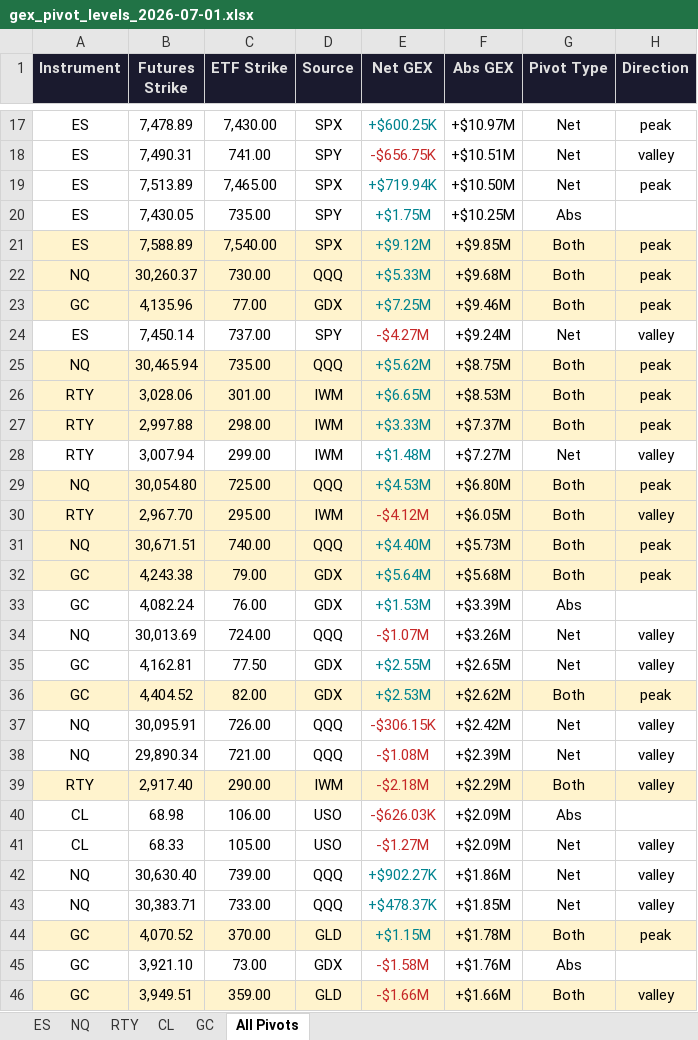
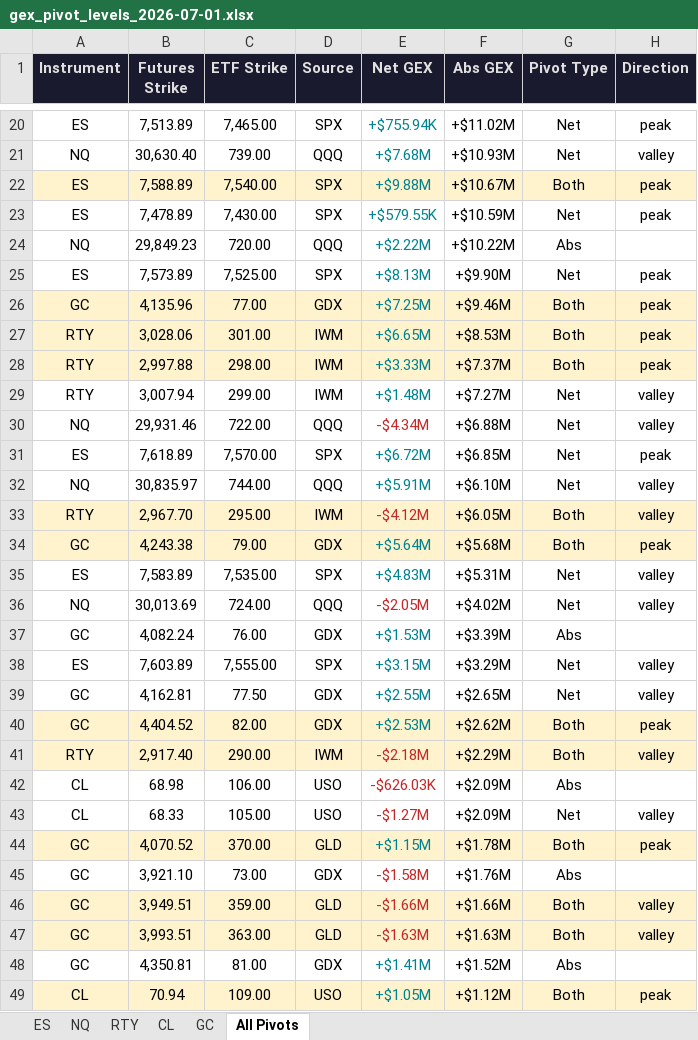
Before and after one commit to samidor/futures-levels, an Excel workbook: gex_pivot_levels_2026-07-01.xlsx, sheet All Pivots, drawn as a sheet; only a part is shown, gaps mark what is left out; the shorter side is filled out with more unchanged rows; values as stored, in another font and other column widths than the file's, no borders; removed rows and columns are numbered as before the commit, all else as after; the diff covers the shown part only; the diff names each change by its address in the sheet, - before the commit and + after, or states it on an @@ line.

```diff
--- a/gex_pivot_levels_2026-07-01.xlsx (sheet All Pivots)
+++ b/gex_pivot_levels_2026-07-01.xlsx (sheet All Pivots)
-row 17: ES | 7,478.89 | 7,430.00 | SPX | +$600.25K | +$10.97M | Net | peak
-row 18: ES | 7,490.31 | 741.00 | SPY | -$656.75K | +$10.51M | Net | valley
-E20 (Net GEX): +$719.94K
+E20 (Net GEX): +$755.94K
-F20 (Abs GEX): +$10.50M
+F20 (Abs GEX): +$11.02M
-row 20: ES | 7,430.05 | 735.00 | SPY | +$1.75M | +$10.25M | Abs
+row 21: NQ | 30,630.40 | 739.00 | QQQ | +$7.68M | +$10.93M | Net | valley
-E22 (Net GEX): +$9.12M
+E22 (Net GEX): +$9.88M
-F22 (Abs GEX): +$9.85M
+F22 (Abs GEX): +$10.67M
-row 22: NQ | 30,260.37 | 730.00 | QQQ | +$5.33M | +$9.68M | Both | peak
+row 23: ES | 7,478.89 | 7,430.00 | SPX | +$579.55K | +$10.59M | Net | peak
+row 24: NQ | 29,849.23 | 720.00 | QQQ | +$2.22M | +$10.22M | Abs
+row 25: ES | 7,573.89 | 7,525.00 | SPX | +$8.13M | +$9.90M | Net | peak
-row 24: ES | 7,450.14 | 737.00 | SPY | -$4.27M | +$9.24M | Net | valley
-row 25: NQ | 30,465.94 | 735.00 | QQQ | +$5.62M | +$8.75M | Both | peak
-row 29: NQ | 30,054.80 | 725.00 | QQQ | +$4.53M | +$6.80M | Both | peak
+row 30: NQ | 29,931.46 | 722.00 | QQQ | -$4.34M | +$6.88M | Net | valley
+row 31: ES | 7,618.89 | 7,570.00 | SPX | +$6.72M | +$6.85M | Net | peak
+row 32: NQ | 30,835.97 | 744.00 | QQQ | +$5.91M | +$6.10M | Net | valley
-row 31: NQ | 30,671.51 | 740.00 | QQQ | +$4.40M | +$5.73M | Both | peak
+row 35: ES | 7,583.89 | 7,535.00 | SPX | +$4.83M | +$5.31M | Net | valley
+row 36: NQ | 30,013.69 | 724.00 | QQQ | -$2.05M | +$4.02M | Net | valley
-row 34: NQ | 30,013.69 | 724.00 | QQQ | -$1.07M | +$3.26M | Net | valley
+row 38: ES | 7,603.89 | 7,555.00 | SPX | +$3.15M | +$3.29M | Net | valley
-row 37: NQ | 30,095.91 | 726.00 | QQQ | -$306.15K | +$2.42M | Net | valley
-row 38: NQ | 29,890.34 | 721.00 | QQQ | -$1.08M | +$2.39M | Net | valley
-row 42: NQ | 30,630.40 | 739.00 | QQQ | +$902.27K | +$1.86M | Net | valley
-row 43: NQ | 30,383.71 | 733.00 | QQQ | +$478.37K | +$1.85M | Net | valley
```
Also changed, not shown: 10 added rows, 7 removed rows and 16 edited cells elsewhere in this sheet, sheet ES, sheet NQ, 26 other files.
